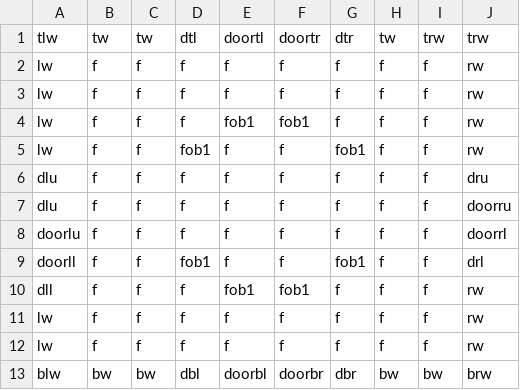
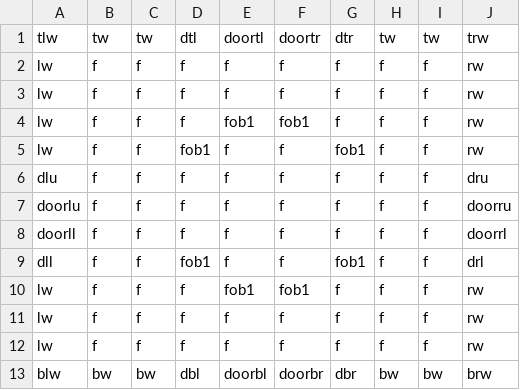
Before and after one commit to DylanSponder/Dungeon-Crawler, a CSV file: assets/Rooms/room2.csv, drawn as a sheet.

```diff
--- a/assets/Rooms/room2.csv
+++ b/assets/Rooms/room2.csv
@@ -1,2 +1,2 @@
-tlw,tw,tw,dtl,doortl,doortr,dtr,tw,trw,trw
+tlw,tw,tw,dtl,doortl,doortr,dtr,tw,tw,trw
 lw,f,f,f,f,f,f,f,f,rw
@@ -6,6 +6,6 @@ lw,f,f,fob1,f,f,fob1,f,f,rw
 dlu,f,f,f,f,f,f,f,f,dru
-dlu,f,f,f,f,f,f,f,f,doorru
-doorlu,f,f,f,f,f,f,f,f,doorrl
-doorll,f,f,fob1,f,f,fob1,f,f,drl
-dll,f,f,f,fob1,fob1,f,f,f,rw
+doorlu,f,f,f,f,f,f,f,f,doorru
+doorll,f,f,f,f,f,f,f,f,doorrl
+dll,f,f,fob1,f,f,fob1,f,f,drl
+lw,f,f,f,fob1,fob1,f,f,f,rw
 lw,f,f,f,f,f,f,f,f,rw
```
Also changed, not shown: assets/Rooms/room1.csv, 7 other files.
